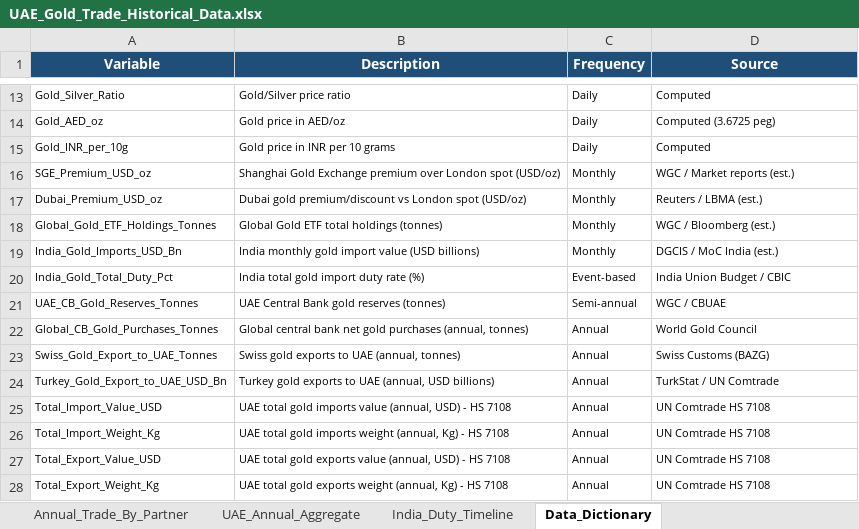
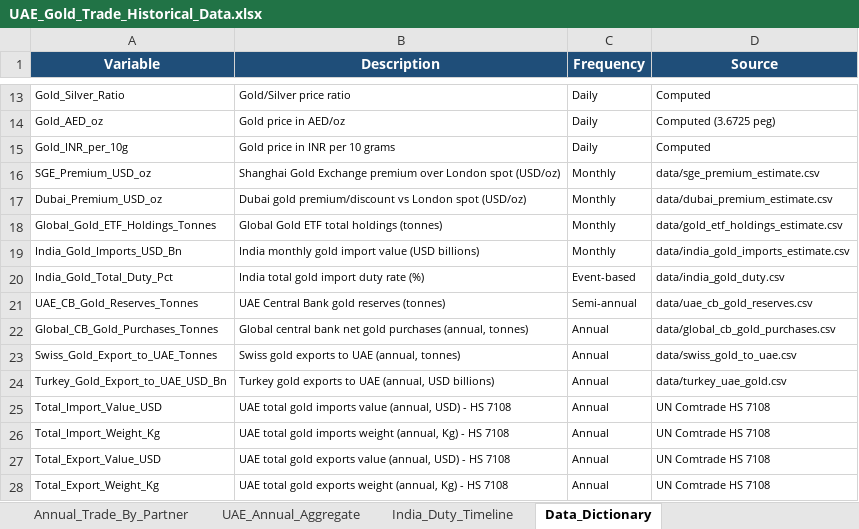
Before and after one commit to hanaud/premiumDash, an Excel workbook: cowork/UAE_Gold_Trade_Historical_Data.xlsx, sheet Data_Dictionary, drawn as a sheet; only a part is shown, gaps mark what is left out; values as stored, in another font and other column widths than the file's, no borders; the diff names each change by its address in the sheet, - before the commit and + after, or states it on an @@ line.

```diff
--- a/cowork/UAE_Gold_Trade_Historical_Data.xlsx (sheet Data_Dictionary)
+++ b/cowork/UAE_Gold_Trade_Historical_Data.xlsx (sheet Data_Dictionary)
-D16 (Source): WGC / Market reports (est.)
+D16 (Source): data/sge_premium_estimate.csv
-D17 (Source): Reuters / LBMA (est.)
+D17 (Source): data/dubai_premium_estimate.csv
-D18 (Source): WGC / Bloomberg (est.)
+D18 (Source): data/gold_etf_holdings_estimate.csv
-D19 (Source): DGCIS / MoC India (est.)
+D19 (Source): data/india_gold_imports_estimate.csv
-D20 (Source): India Union Budget / CBIC
+D20 (Source): data/india_gold_duty.csv
-D21 (Source): WGC / CBUAE
+D21 (Source): data/uae_cb_gold_reserves.csv
-D22 (Source): World Gold Council
+D22 (Source): data/global_cb_gold_purchases.csv
-D23 (Source): Swiss Customs (BAZG)
+D23 (Source): data/swiss_gold_to_uae.csv
-D24 (Source): TurkStat / UN Comtrade
+D24 (Source): data/turkey_uae_gold.csv
```
Also changed, not shown: sheet Monthly_Trade_Partners, sheet Annual_Trade_By_Partner, sheet Daily_Market_Data, sheet Monthly_Data, sheet Summary, sheet UAE_Annual_Aggregate, 1 more sheet, 23 other files.
